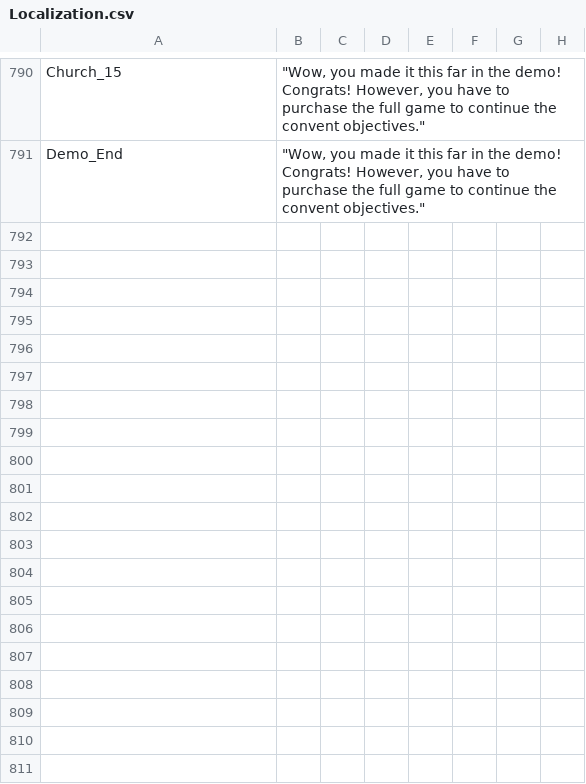
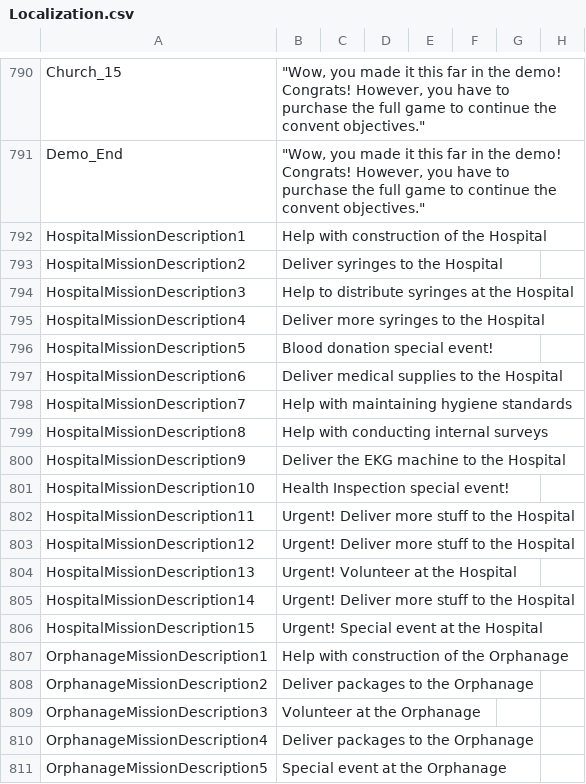
Before and after one commit to baddestguy/SainthoodStories, a CSV file: Assets/Resources/GameData/Localization.csv, drawn as a sheet; only a part is shown, gaps mark what is left out; the diff covers the shown part only; the diff names each change by its address in the sheet, - before the commit and + after, or states it on an @@ line.

Commit message:
Mission Descriptions

```diff
--- a/Assets/Resources/GameData/Localization.csv
+++ b/Assets/Resources/GameData/Localization.csv
+row 792: HospitalMissionDescription1 | Help with construction of the Hospital
+row 793: HospitalMissionDescription2 | Deliver syringes to the Hospital
+row 794: HospitalMissionDescription3 | Help to distribute syringes at the Hospital
+row 795: HospitalMissionDescription4 | Deliver more syringes to the Hospital
+row 796: HospitalMissionDescription5 | Blood donation special event!
+row 797: HospitalMissionDescription6 | Deliver medical supplies to the Hospital
+row 798: HospitalMissionDescription7 | Help with maintaining hygiene standards
+row 799: HospitalMissionDescription8 | Help with conducting internal surveys
+row 800: HospitalMissionDescription9 | Deliver the EKG machine to the Hospital
+row 801: HospitalMissionDescription10 | Health Inspection special event!
+row 802: HospitalMissionDescription11 | Urgent! Deliver more stuff to the Hospital
+row 803: HospitalMissionDescription12 | Urgent! Deliver more stuff to the Hospital
+row 804: HospitalMissionDescription13 | Urgent! Volunteer at the Hospital
+row 805: HospitalMissionDescription14 | Urgent! Deliver more stuff to the Hospital
+row 806: HospitalMissionDescription15 | Urgent! Special event at the Hospital
+row 807: OrphanageMissionDescription1 | Help with construction of the Orphanage
+row 808: OrphanageMissionDescription2 | Deliver packages to the Orphanage
+row 809: OrphanageMissionDescription3 | Volunteer at the Orphanage
+row 810: OrphanageMissionDescription4 | Deliver packages to the Orphanage
+row 811: OrphanageMissionDescription5 | Special event at the Orphanage
```
Also changed, not shown: 70 added rows elsewhere in this file, Assets/Resources/GameData/Constants.csv, Assets/Resources/GameData/CustomEvents.csv, 6 other files.
